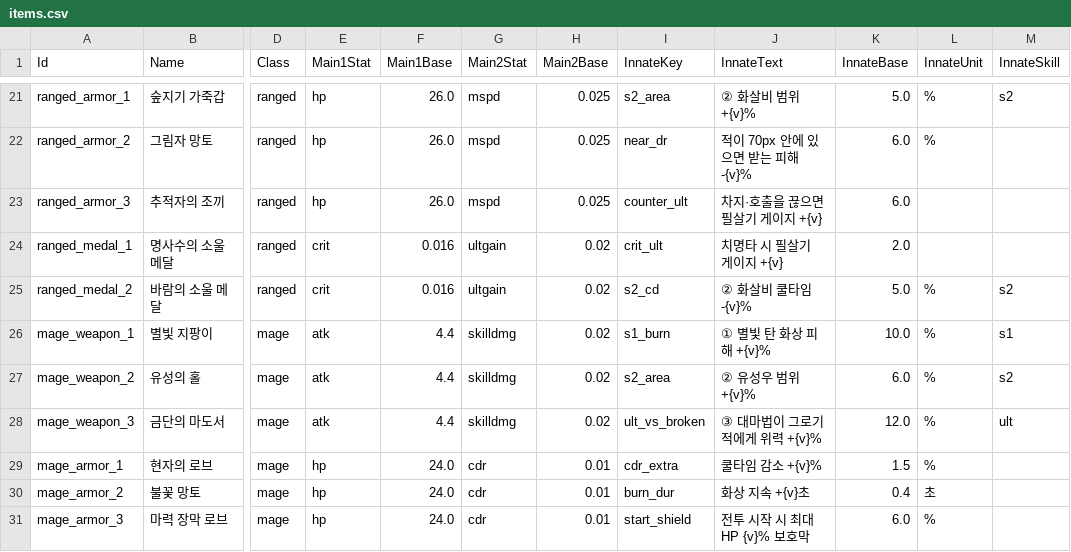
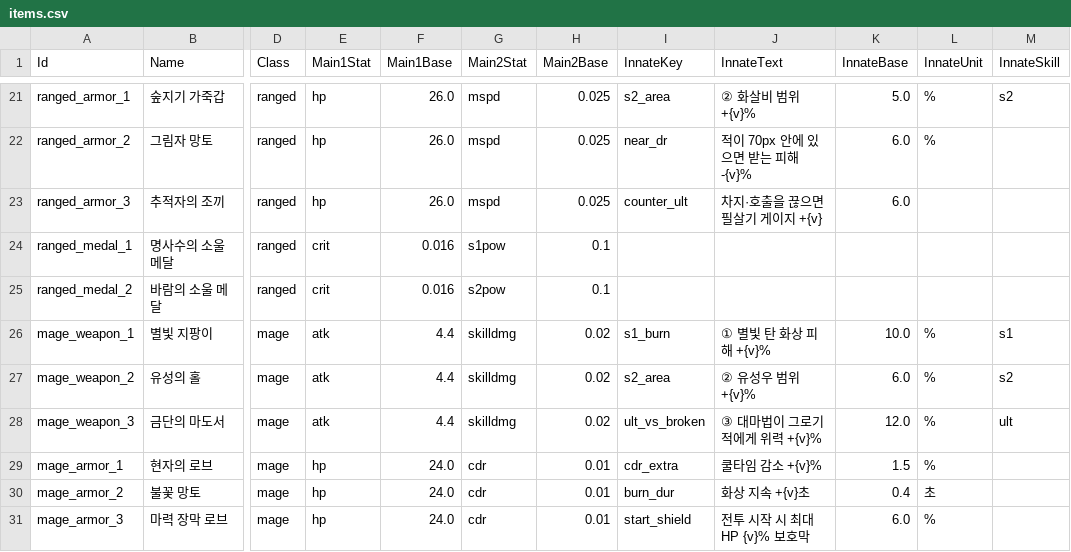
Before and after one commit to gsh8792-lgtm/-, a CSV file: data/equipment/csv/items.csv, drawn as a sheet; only a part is shown, gaps mark what is left out; the diff covers the shown part only; the diff names each change by its address in the sheet, - before the commit and + after, or states it on an @@ line.

```diff
--- a/data/equipment/csv/items.csv
+++ b/data/equipment/csv/items.csv
-G24 (Main2Stat): ultgain
+G24 (Main2Stat): s1pow
-H24:H25 (Main2Base): 0.02
+H24:H25 (Main2Base): 0.1
-I24 (InnateKey): crit_ult
+I24 (InnateKey): (empty)
-J24 (InnateText): 치명타 시 필살기 게이지 +{v}
+J24 (InnateText): (empty)
-K24 (InnateBase): 2.0
+K24 (InnateBase): (empty)
-G25 (Main2Stat): ultgain
+G25 (Main2Stat): s2pow
-I25 (InnateKey): s2_cd
+I25 (InnateKey): (empty)
-J25 (InnateText): ② 화살비 쿨타임 -{v}%
+J25 (InnateText): (empty)
-K25 (InnateBase): 5.0
+K25 (InnateBase): (empty)
-L25 (InnateUnit): %
+L25 (InnateUnit): (empty)
-M25 (InnateSkill): s2
+M25 (InnateSkill): (empty)
```
Also changed, not shown: 52 edited cells elsewhere in this file, data/equipment/csv/stats.csv, 19 other files.
